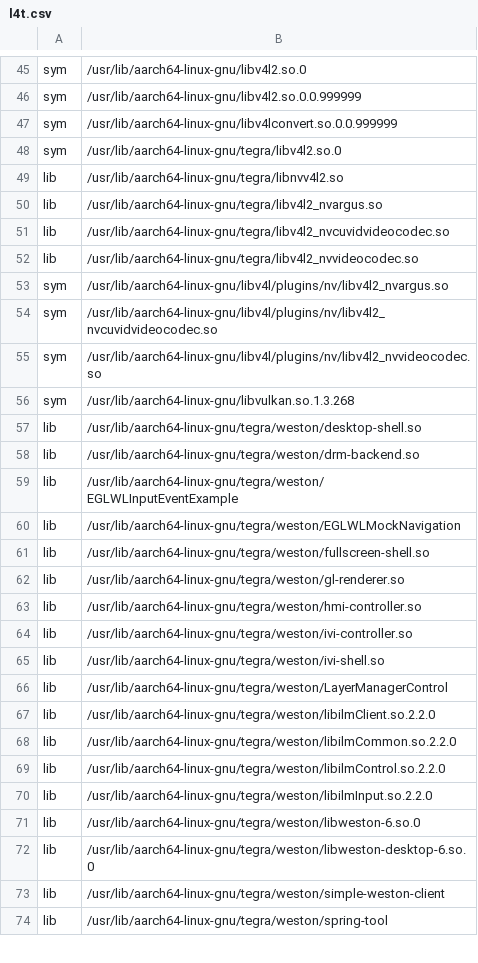
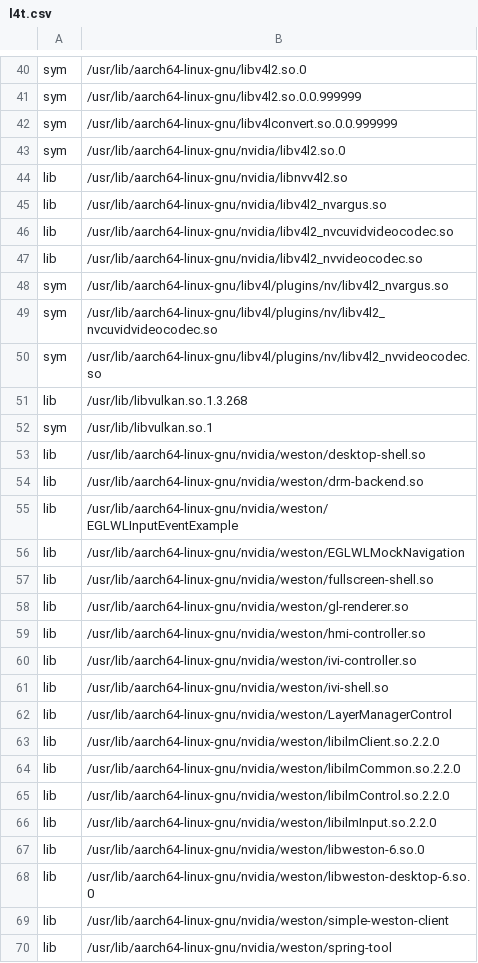
Before and after one commit to OE4T/meta-tegra, a CSV file: recipes-bsp/tegra-binaries/tegra-configs/l4t.csv, drawn as a sheet; only a part is shown, gaps mark what is left out; the diff covers the shown part only.

Commit message:
tegra-configs: update l4t.csv for L4T R36.2.0 DP
Signed-off-by: Ilies CHERGUI <ichergui@nvidia.com>

```diff
--- a/recipes-bsp/tegra-binaries/tegra-configs/l4t.csv
+++ b/recipes-bsp/tegra-binaries/tegra-configs/l4t.csv
@@ -47,7 +42,7 @@ sym, /usr/lib/aarch64-linux-gnu/libv4l2.so.0.0.999999
 sym, /usr/lib/aarch64-linux-gnu/libv4lconvert.so.0.0.999999
-sym, /usr/lib/aarch64-linux-gnu/tegra/libv4l2.so.0
-lib, /usr/lib/aarch64-linux-gnu/tegra/libnvv4l2.so
-lib, /usr/lib/aarch64-linux-gnu/tegra/libv4l2_nvargus.so
-lib, /usr/lib/aarch64-linux-gnu/tegra/libv4l2_nvcuvidvideocodec.so
-lib, /usr/lib/aarch64-linux-gnu/tegra/libv4l2_nvvideocodec.so
+sym, /usr/lib/aarch64-linux-gnu/nvidia/libv4l2.so.0
+lib, /usr/lib/aarch64-linux-gnu/nvidia/libnvv4l2.so
+lib, /usr/lib/aarch64-linux-gnu/nvidia/libv4l2_nvargus.so
+lib, /usr/lib/aarch64-linux-gnu/nvidia/libv4l2_nvcuvidvideocodec.so
+lib, /usr/lib/aarch64-linux-gnu/nvidia/libv4l2_nvvideocodec.so
 sym, /usr/lib/aarch64-linux-gnu/libv4l/plugins/nv/libv4l2_nvargus.so
@@ -55,20 +50,21 @@ sym, /usr/lib/aarch64-linux-gnu/libv4l/plugins/nv/libv4l2_nvcuvidvideocodec.so
 sym, /usr/lib/aarch64-linux-gnu/libv4l/plugins/nv/libv4l2_nvvideocodec.so
-sym, /usr/lib/aarch64-linux-gnu/libvulkan.so.1.3.268
-lib, /usr/lib/aarch64-linux-gnu/tegra/weston/desktop-shell.so
-lib, /usr/lib/aarch64-linux-gnu/tegra/weston/drm-backend.so
-lib, /usr/lib/aarch64-linux-gnu/tegra/weston/EGLWLInputEventExample
-lib, /usr/lib/aarch64-linux-gnu/tegra/weston/EGLWLMockNavigation
-lib, /usr/lib/aarch64-linux-gnu/tegra/weston/fullscreen-shell.so
-lib, /usr/lib/aarch64-linux-gnu/tegra/weston/gl-renderer.so
-lib, /usr/lib/aarch64-linux-gnu/tegra/weston/hmi-controller.so
-lib, /usr/lib/aarch64-linux-gnu/tegra/weston/ivi-controller.so
-lib, /usr/lib/aarch64-linux-gnu/tegra/weston/ivi-shell.so
-lib, /usr/lib/aarch64-linux-gnu/tegra/weston/LayerManagerControl
-lib, /usr/lib/aarch64-linux-gnu/tegra/weston/libilmClient.so.2.2.0
-lib, /usr/lib/aarch64-linux-gnu/tegra/weston/libilmCommon.so.2.2.0
-lib, /usr/lib/aarch64-linux-gnu/tegra/weston/libilmControl.so.2.2.0
-lib, /usr/lib/aarch64-linux-gnu/tegra/weston/libilmInput.so.2.2.0
-lib, /usr/lib/aarch64-linux-gnu/tegra/weston/libweston-6.so.0
-lib, /usr/lib/aarch64-linux-gnu/tegra/weston/libweston-desktop-6.so.0
-lib, /usr/lib/aarch64-linux-gnu/tegra/weston/simple-weston-client
-lib, /usr/lib/aarch64-linux-gnu/tegra/weston/spring-tool
+lib, /usr/lib/libvulkan.so.1.3.268
+sym, /usr/lib/libvulkan.so.1
+lib, /usr/lib/aarch64-linux-gnu/nvidia/weston/desktop-shell.so
+lib, /usr/lib/aarch64-linux-gnu/nvidia/weston/drm-backend.so
+lib, /usr/lib/aarch64-linux-gnu/nvidia/weston/EGLWLInputEventExample
+lib, /usr/lib/aarch64-linux-gnu/nvidia/weston/EGLWLMockNavigation
+lib, /usr/lib/aarch64-linux-gnu/nvidia/weston/fullscreen-shell.so
+lib, /usr/lib/aarch64-linux-gnu/nvidia/weston/gl-renderer.so
+lib, /usr/lib/aarch64-linux-gnu/nvidia/weston/hmi-controller.so
+lib, /usr/lib/aarch64-linux-gnu/nvidia/weston/ivi-controller.so
+lib, /usr/lib/aarch64-linux-gnu/nvidia/weston/ivi-shell.so
+lib, /usr/lib/aarch64-linux-gnu/nvidia/weston/LayerManagerControl
+lib, /usr/lib/aarch64-linux-gnu/nvidia/weston/libilmClient.so.2.2.0
+lib, /usr/lib/aarch64-linux-gnu/nvidia/weston/libilmCommon.so.2.2.0
+lib, /usr/lib/aarch64-linux-gnu/nvidia/weston/libilmControl.so.2.2.0
+lib, /usr/lib/aarch64-linux-gnu/nvidia/weston/libilmInput.so.2.2.0
+lib, /usr/lib/aarch64-linux-gnu/nvidia/weston/libweston-6.so.0
+lib, /usr/lib/aarch64-linux-gnu/nvidia/weston/libweston-desktop-6.so.0
+lib, /usr/lib/aarch64-linux-gnu/nvidia/weston/simple-weston-client
+lib, /usr/lib/aarch64-linux-gnu/nvidia/weston/spring-tool
```
Also changed, not shown: 10 added rows, 20 removed rows, 6 moved rows and 58 edited cells elsewhere in this file.
